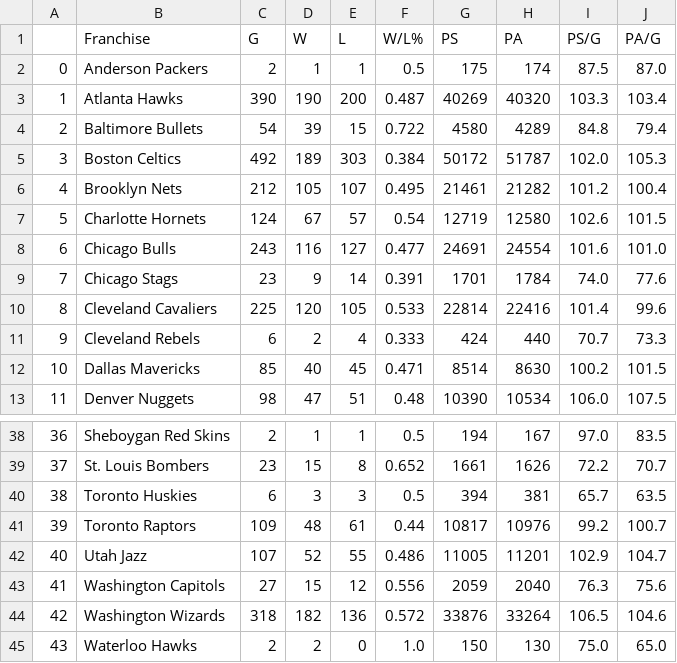
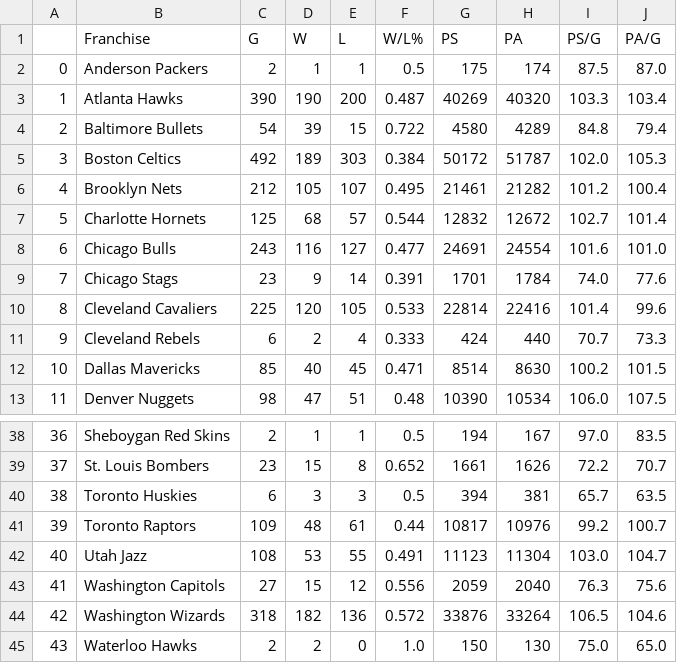
Before and after one commit to bwSimpkins/TheOppositions, a CSV file: data/New York Knicks.csv, drawn as a sheet; only a part is shown, gaps mark what is left out.

Commit message:
upload for 2024-01-31

```diff
--- a/data/New York Knicks.csv
+++ b/data/New York Knicks.csv
@@ -6,3 +6,3 @@
 4,Brooklyn Nets,212,105,107,0.495,21461,21282,101.2,100.4
-5,Charlotte Hornets,124,67,57,0.54,12719,12580,102.6,101.5
+5,Charlotte Hornets,125,68,57,0.544,12832,12672,102.7,101.4
 6,Chicago Bulls,243,116,127,0.477,24691,24554,101.6,101.0
@@ -41,3 +41,3 @@
 39,Toronto Raptors,109,48,61,0.44,10817,10976,99.2,100.7
-40,Utah Jazz,107,52,55,0.486,11005,11201,102.9,104.7
+40,Utah Jazz,108,53,55,0.491,11123,11304,103.0,104.7
 41,Washington Capitols,27,15,12,0.556,2059,2040,76.3,75.6
```
